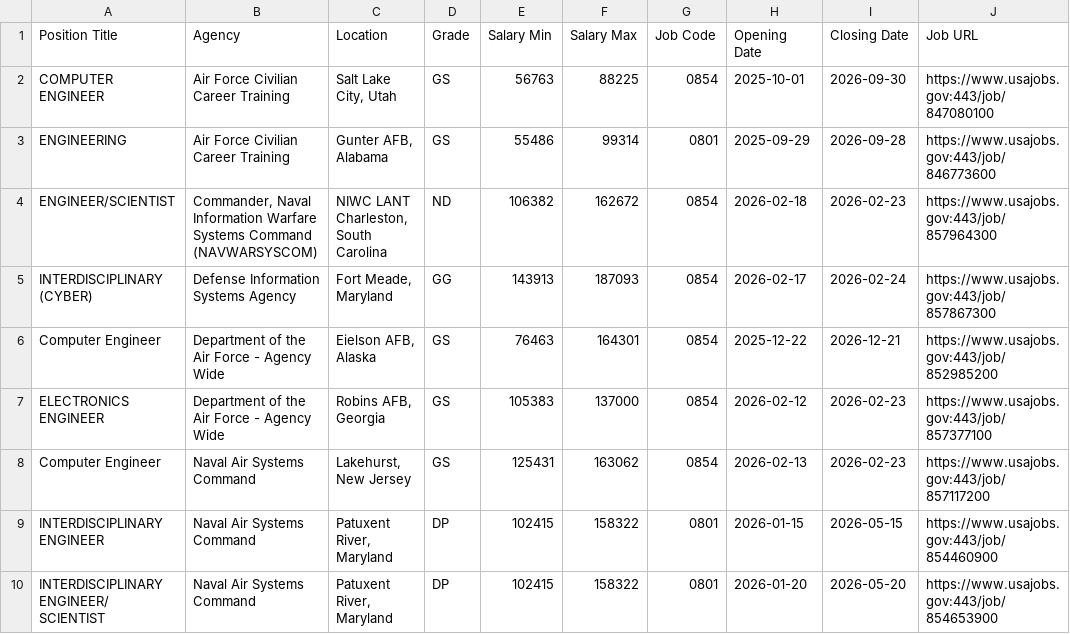
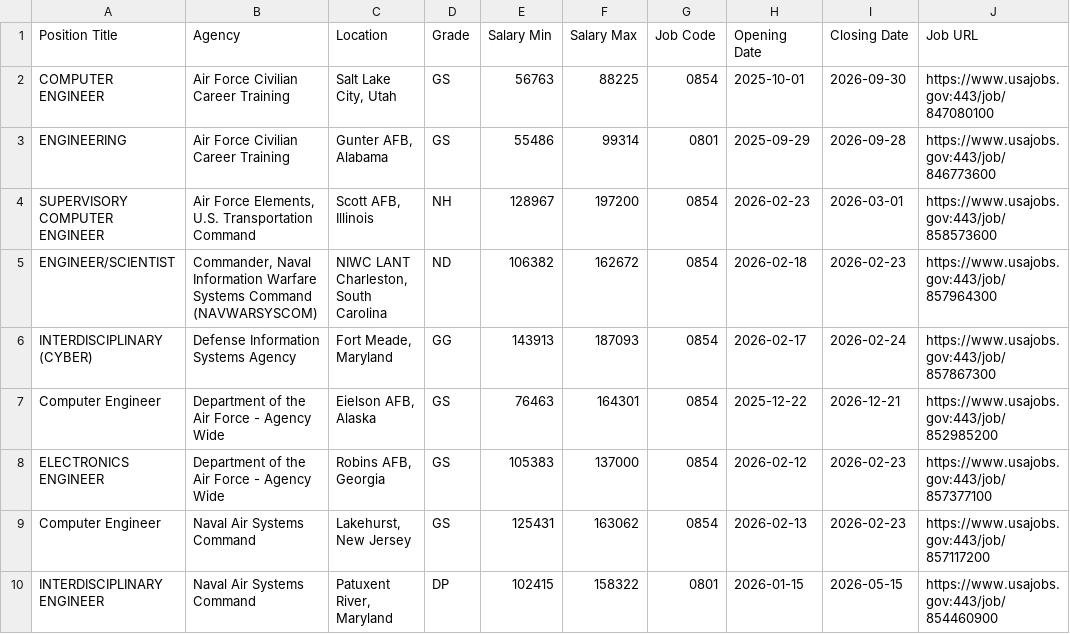
Before and after one commit to fartbagxp/fedjobs, a CSV file: data/raw/active_0854_jobs.csv, drawn as a sheet; only a part is shown; the shorter side is filled out with more unchanged rows.

```diff
--- a/data/raw/active_0854_jobs.csv
+++ b/data/raw/active_0854_jobs.csv
@@ -3,2 +3,3 @@ COMPUTER ENGINEER,Air Force Civilian Career Training,"Salt Lake City, Utah",GS,5
 ENGINEERING,Air Force Civilian Career Training,"Gunter AFB, Alabama",GS,55486,99314,0801,2025-09-29,2026-09-28,https://www.usajobs.gov:443/job/846773600
+SUPERVISORY COMPUTER ENGINEER,"Air Force Elements, U.S. Transportation Command","Scott AFB, Illinois",NH,128967,197200,0854,2026-02-23,2026-03-01,https://www.usajobs.gov:443/job/858573600
 ENGINEER/SCIENTIST,"Commander, Naval Information Warfare Systems Command (NAVWARSYSCOM)","NIWC LANT Charleston, South Carolina",ND,106382,162672,0854,2026-02-18,2026-02-23,https://www.usajobs.gov:443/job/857964300
```
Also changed, not shown: data/raw/active_1550_jobs.csv, data/raw/active_1560_jobs.csv, 3 other files.
